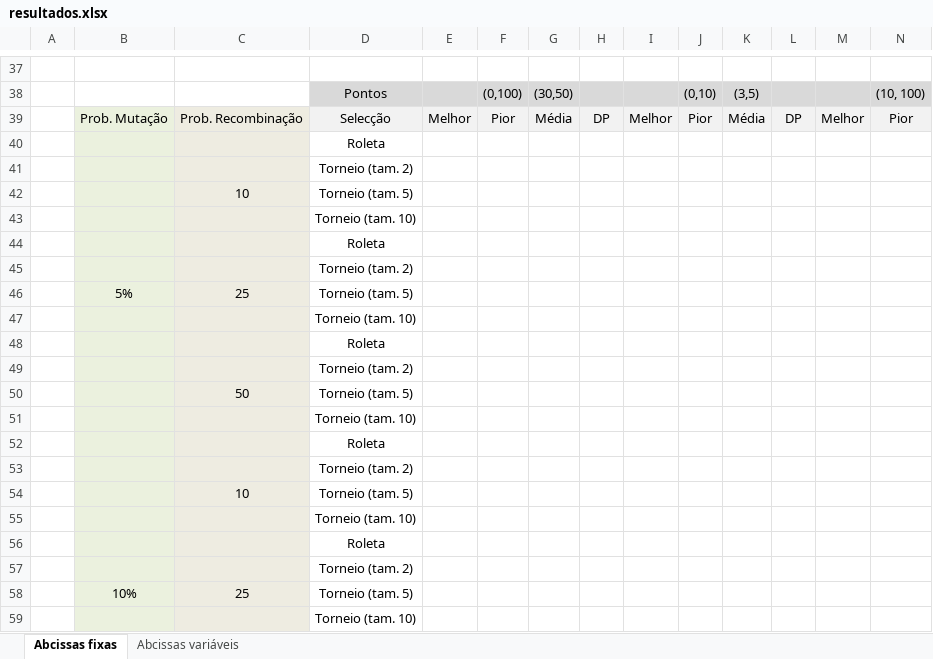
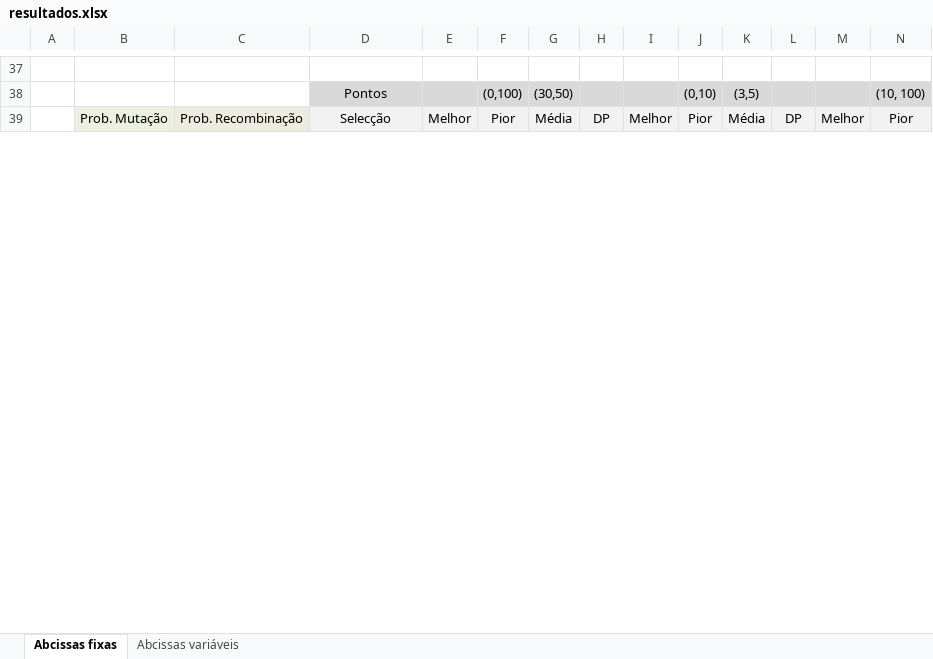
Before and after one commit to rchicoria/brachistochrone-curve, an Excel workbook: resultados.xlsx, sheet Abcissas fixas, drawn as a sheet; only a part is shown, gaps mark what is left out; values as stored, in another font and other column widths than the file's, no borders; removed rows and columns are numbered as before the commit, all else as after; rows hold the shown columns only; the diff covers the shown part only; the diff names each change by its address in the sheet, - before the commit and + after, or states it on an @@ line.

```diff
--- a/resultados.xlsx (sheet Abcissas fixas)
+++ b/resultados.xlsx (sheet Abcissas fixas)
-row 40:  |  |  | Roleta
-row 41:  |  |  | Torneio (tam. 2)
-row 42:  |  | 10 | Torneio (tam. 5)
-row 43:  |  |  | Torneio (tam. 10)
-row 44:  |  |  | Roleta
-row 45:  |  |  | Torneio (tam. 2)
-row 46:  | 5% | 25 | Torneio (tam. 5)
-row 47:  |  |  | Torneio (tam. 10)
-row 48:  |  |  | Roleta
-row 49:  |  |  | Torneio (tam. 2)
-row 50:  |  | 50 | Torneio (tam. 5)
-row 51:  |  |  | Torneio (tam. 10)
-row 52:  |  |  | Roleta
-row 53:  |  |  | Torneio (tam. 2)
-row 54:  |  | 10 | Torneio (tam. 5)
-row 55:  |  |  | Torneio (tam. 10)
-row 56:  |  |  | Roleta
-row 57:  |  |  | Torneio (tam. 2)
-row 58:  | 10% | 25 | Torneio (tam. 5)
-row 59:  |  |  | Torneio (tam. 10)
```
Also changed, not shown: 36 added rows and 16 removed rows elsewhere in this sheet, sheet Abcissas variáveis, 13 other files.
